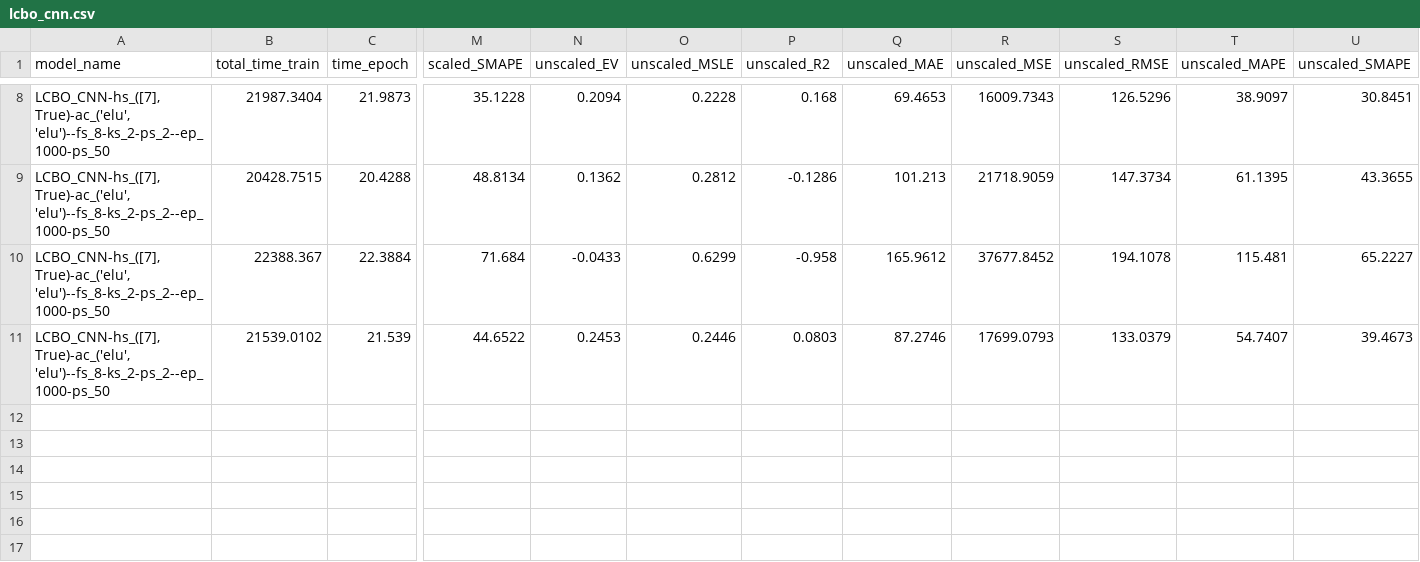
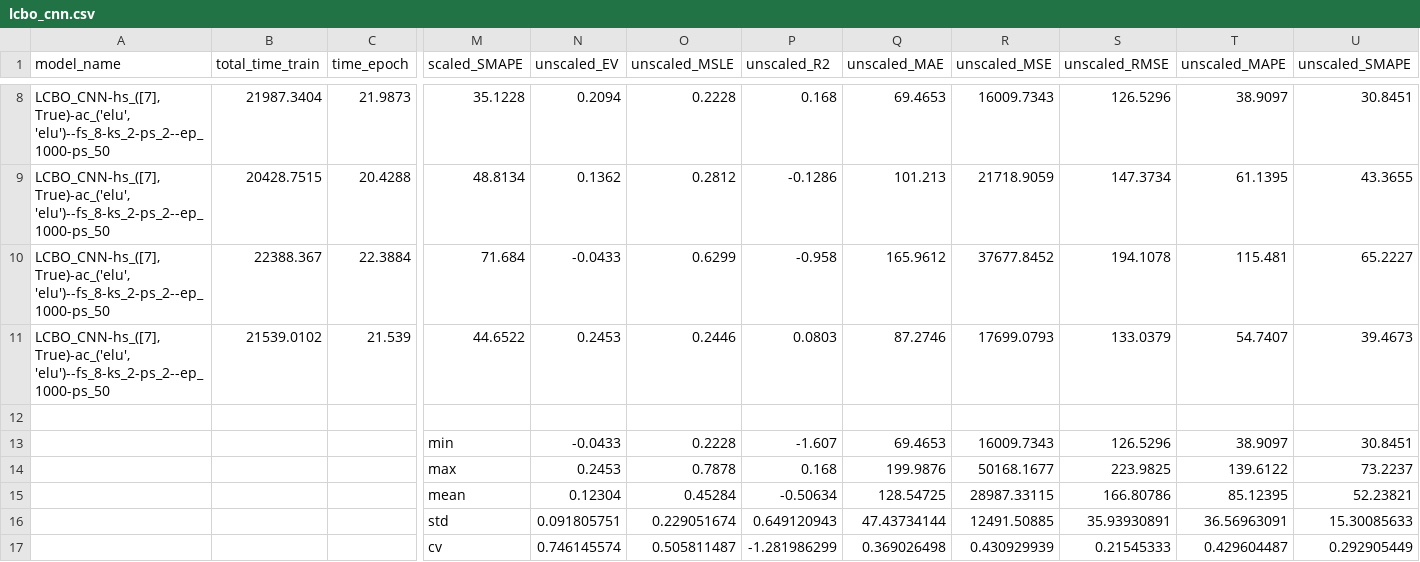
Before and after one commit to chasebk/EO_CNN, a CSV file: history/results_final_2/f_TravelTime_451/lcbo_cnn.csv, drawn as a sheet; only a part is shown, gaps mark what is left out; rows hold the shown columns only; the diff names each change by its address in the sheet, - before the commit and + after, or states it on an @@ line.

```diff
--- a/history/results_final_2/f_TravelTime_451/lcbo_cnn.csv
+++ b/history/results_final_2/f_TravelTime_451/lcbo_cnn.csv
+row 12: (empty)
+row 13:  |  |  | min | -0.0433 | 0.2228 | -1.607 | 69.4653 | 16009.7343 | 126.5296 | 38.9097 | 30.8451
+row 14:  |  |  | max | 0.2453 | 0.7878 | 0.168 | 199.9876 | 50168.1677 | 223.9825 | 139.6122 | 73.2237
+row 15:  |  |  | mean | 0.12304 | 0.45284 | -0.50634 | 128.54725 | 28987.33115 | 166.80786 | 85.12395 | 52.23821
+row 16:  |  |  | std | 0.091805751 | 0.229051674 | 0.649120943 | 47.43734144 | 12491.50885 | 35.93930891 | 36.56963091 | 15.30085633
+row 17:  |  |  | cv | 0.746145574 | 0.505811487 | -1.281986299 | 0.369026498 | 0.430929939 | 0.21545333 | 0.429604487 | 0.292905449
```
Also changed, not shown: history/results_final/f_TravelTime_451/lstm1hl.csv, history/results_final/f_TravelTime_451/mlnn1hl.csv, 47 other files.
